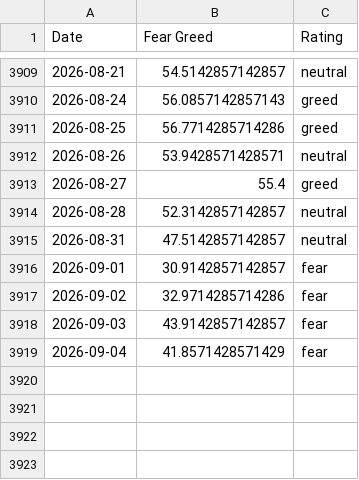
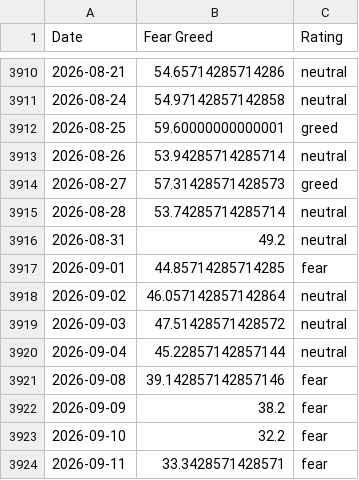
Before and after one commit to hughdbrown/fear-greed-data, a CSV file: fear-greed.csv, drawn as a sheet; only a part is shown, gaps mark what is left out; the diff covers the shown part only.

```diff
--- a/fear-greed.csv
+++ b/fear-greed.csv
@@ -3909,11 +3910,15 @@ Date,Fear Greed,Rating
-2026-08-21,54.5142857142857,neutral
-2026-08-24,56.0857142857143,greed
-2026-08-25,56.7714285714286,greed
-2026-08-26,53.9428571428571,neutral
-2026-08-27,55.4,greed
-2026-08-28,52.3142857142857,neutral
-2026-08-31,47.5142857142857,neutral
-2026-09-01,30.9142857142857,fear
-2026-09-02,32.9714285714286,fear
-2026-09-03,43.9142857142857,fear
-2026-09-04,41.8571428571429,fear
+2026-08-21,54.65714285714286,neutral
+2026-08-24,54.97142857142858,neutral
+2026-08-25,59.60000000000001,greed
+2026-08-26,53.94285714285714,neutral
+2026-08-27,57.31428571428573,greed
+2026-08-28,53.74285714285714,neutral
+2026-08-31,49.2,neutral
+2026-09-01,44.85714285714285,fear
+2026-09-02,46.057142857142864,neutral
+2026-09-03,47.51428571428572,neutral
+2026-09-04,45.22857142857144,neutral
+2026-09-08,39.142857142857146,fear
+2026-09-09,38.2,fear
+2026-09-10,32.2,fear
+2026-09-11,33.3428571428571,fear
```
Also changed, not shown: 1 added row and 28 edited cells elsewhere in this file, datasets/cnn_fear_greed.csv, 1 other file.
